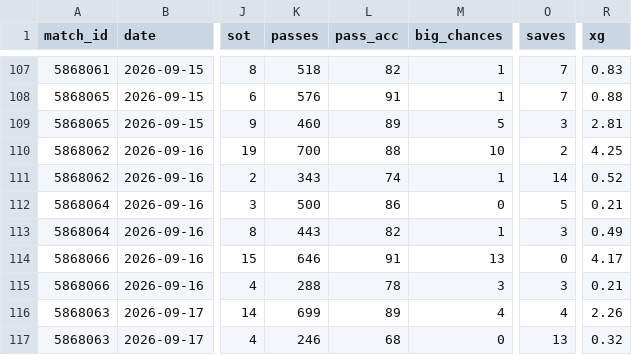
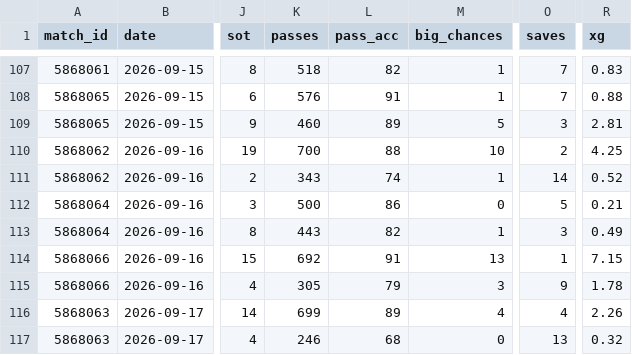
Before and after one commit to RShiri/XLALIGA, a CSV file: laliga_dashboard/database/team_match_stats.csv, drawn as a sheet; only a part is shown, gaps mark what is left out; the diff names each change by its address in the sheet, - before the commit and + after, or states it on an @@ line.

```diff
--- a/laliga_dashboard/database/team_match_stats.csv
+++ b/laliga_dashboard/database/team_match_stats.csv
-K114 (passes): 646
+K114 (passes): 692
-O114 (saves): 0
+O114 (saves): 1
-R114 (xg): 4.17
+R114 (xg): 7.15
-K115 (passes): 288
+K115 (passes): 305
-L115 (pass_acc): 78
+L115 (pass_acc): 79
-O115 (saves): 3
+O115 (saves): 9
-R115 (xg): 0.21
+R115 (xg): 1.78
```
Also changed, not shown: laliga_dashboard/database/player_match_stats.csv, laliga_dashboard/database/players.csv, 17 other files.
